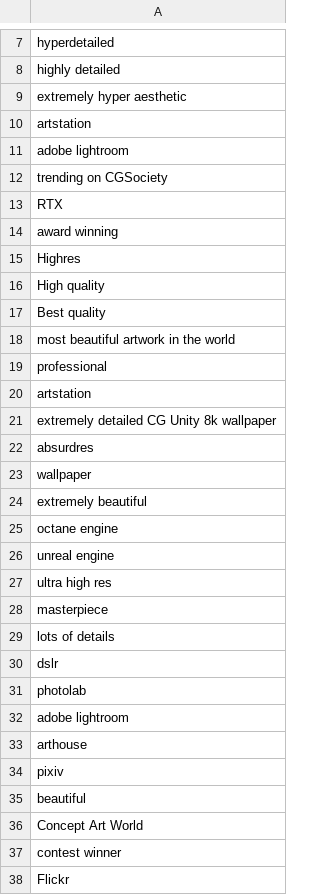
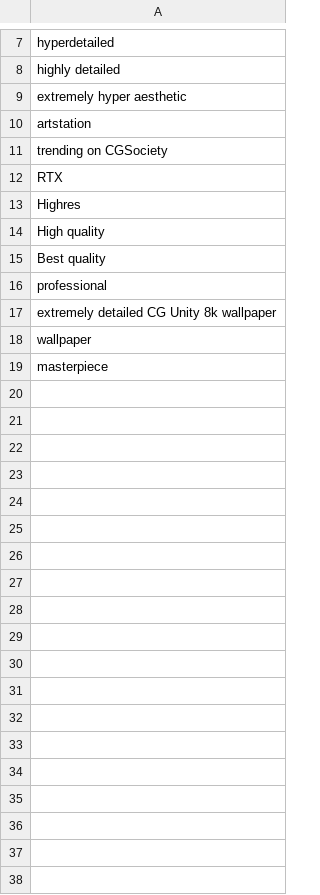
Before and after one commit to Bytom/MazeGuruOnePrompt, a CSV file: csvs/magic-words.csv, drawn as a sheet; only a part is shown, gaps mark what is left out; the diff covers the shown part only.

Commit message:
Update magic-words.csv

```diff
--- a/csvs/magic-words.csv
+++ b/csvs/magic-words.csv
@@ -10,6 +10,4 @@ extremely hyper aesthetic
 artstation
-adobe lightroom
 trending on CGSociety
 RTX
-award winning
 Highres
@@ -17,22 +15,5 @@ High quality
 Best quality
-most beautiful artwork in the world
 professional
-artstation
 extremely detailed CG Unity 8k wallpaper
-absurdres
 wallpaper
-extremely beautiful
-octane engine
-unreal engine
-ultra high res
 masterpiece
-lots of details
-dslr
-photolab
-adobe lightroom
-arthouse
-pixiv
-beautiful
-Concept Art World
-contest winner
-Flickr
```
Also changed, not shown: 2 removed rows elsewhere in this file.
